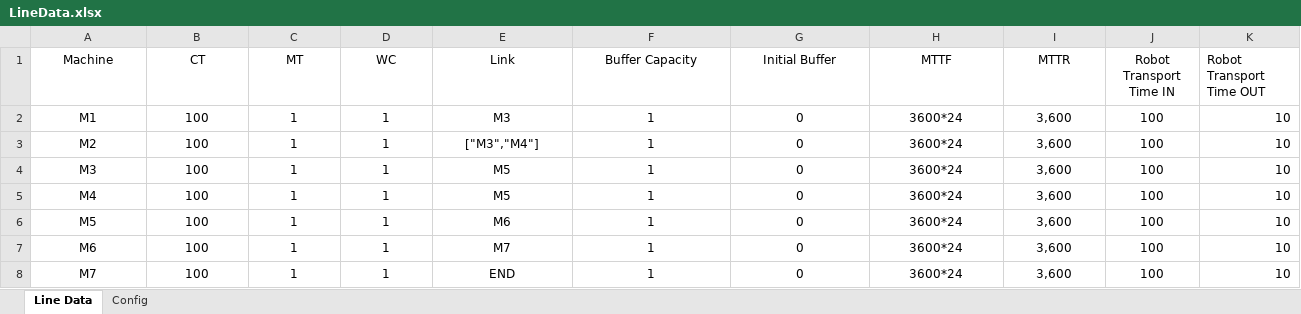
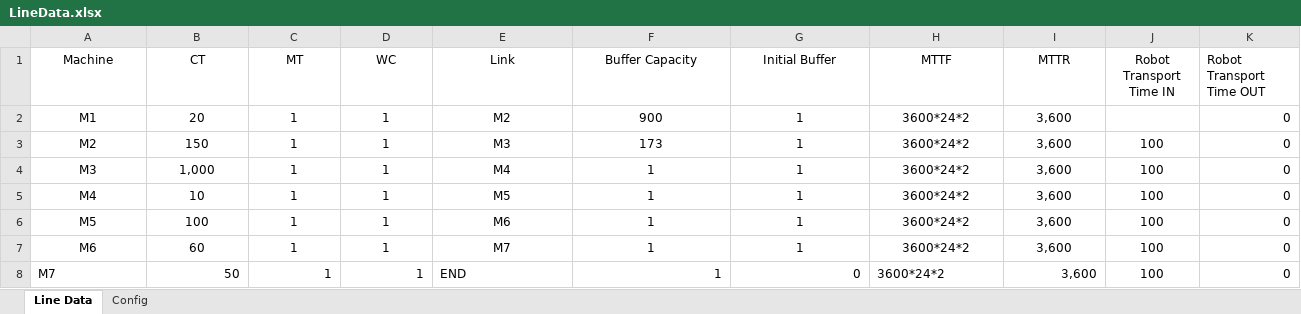
Before and after one commit to anasselhoud/PRODynamics, an Excel workbook: LineData.xlsx, sheet Line Data, drawn as a sheet; only a part is shown; values as stored, in another font and other column widths than the file's, no borders; table styles not drawn; the diff covers the shown part only; the diff names each change by its address in the sheet, - before the commit and + after, or states it on an @@ line.

```diff
--- a/LineData.xlsx (sheet Line Data)
+++ b/LineData.xlsx (sheet Line Data)
-B2 (CT): 100
+B2 (CT): 20
-E2 (Link): M3
+E2 (Link): M2
-F2 (Buffer Capacity): 1
+F2 (Buffer Capacity): 900
-G2:G7 (Initial Buffer): 0
+G2:G7 (Initial Buffer): 1
-H2:H8 (MTTF): 3600*24
+H2:H8 (MTTF): 3600*24*2
-J2 (Robot Transport Time IN): 100
+J2 (Robot Transport Time IN): (empty)
-K2:K8 (Robot Transport Time OUT): 10
+K2:K8 (Robot Transport Time OUT): 0
-B3 (CT): 100
+B3 (CT): 150
-E3 (Link): ["M3","M4"]
+E3 (Link): M3
-F3 (Buffer Capacity): 1
+F3 (Buffer Capacity): 173
-B4 (CT): 100
+B4 (CT): 1,000
-E4 (Link): M5
+E4 (Link): M4
-B5 (CT): 100
+B5 (CT): 10
-B7 (CT): 100
+B7 (CT): 60
-A8 alignment: center
+A8 alignment: left
-B8 (CT): 100
+B8 (CT): 50
-B8:D8 alignment: center
+B8:D8 alignment: right
-E8 alignment: center
+E8 alignment: left
-F8:G8 alignment: center
+F8:G8 alignment: right
-H8 alignment: center
+H8 alignment: left
-I8 alignment: center
+I8 alignment: right
```
Also changed, not shown: cell formats elsewhere in this sheet, sheet Config, 7 other files.
